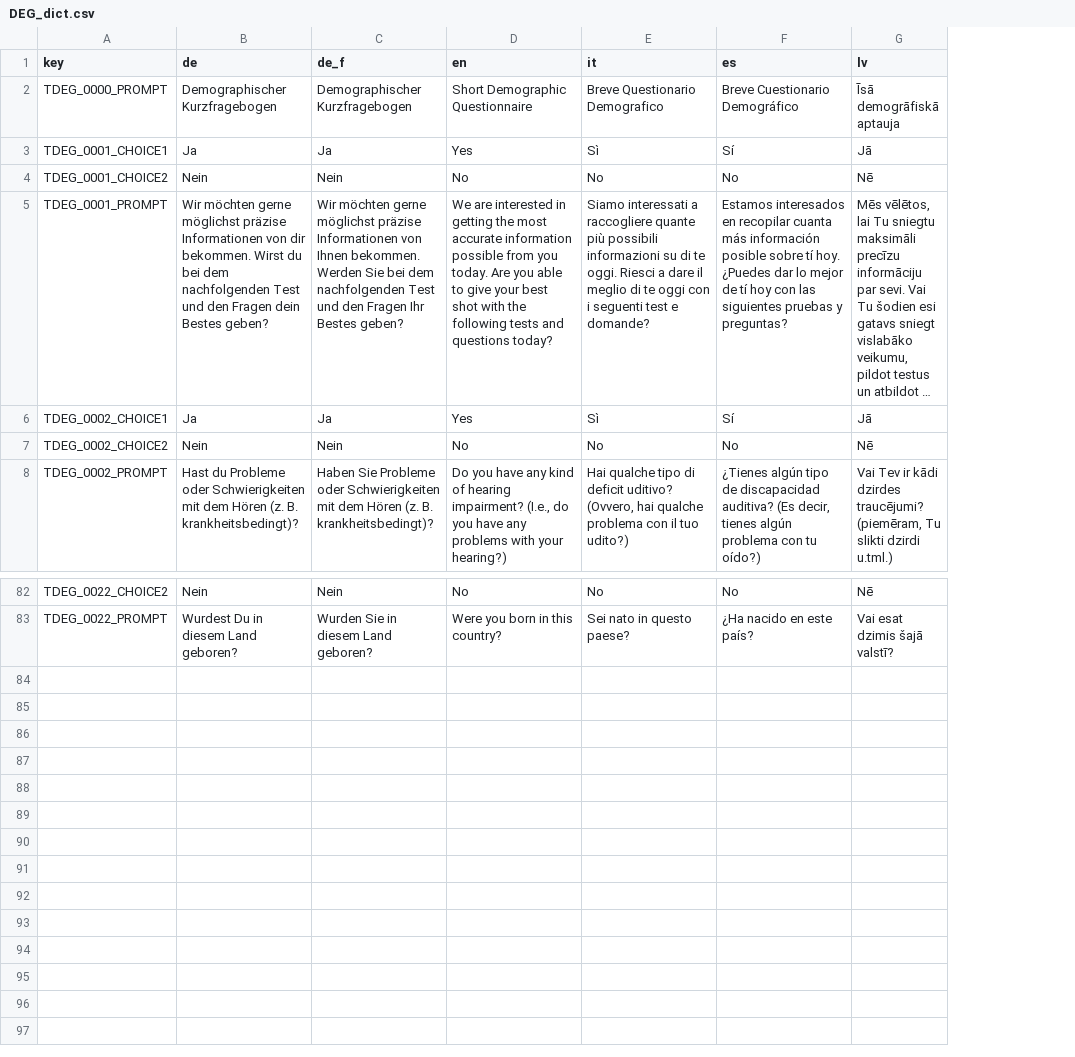
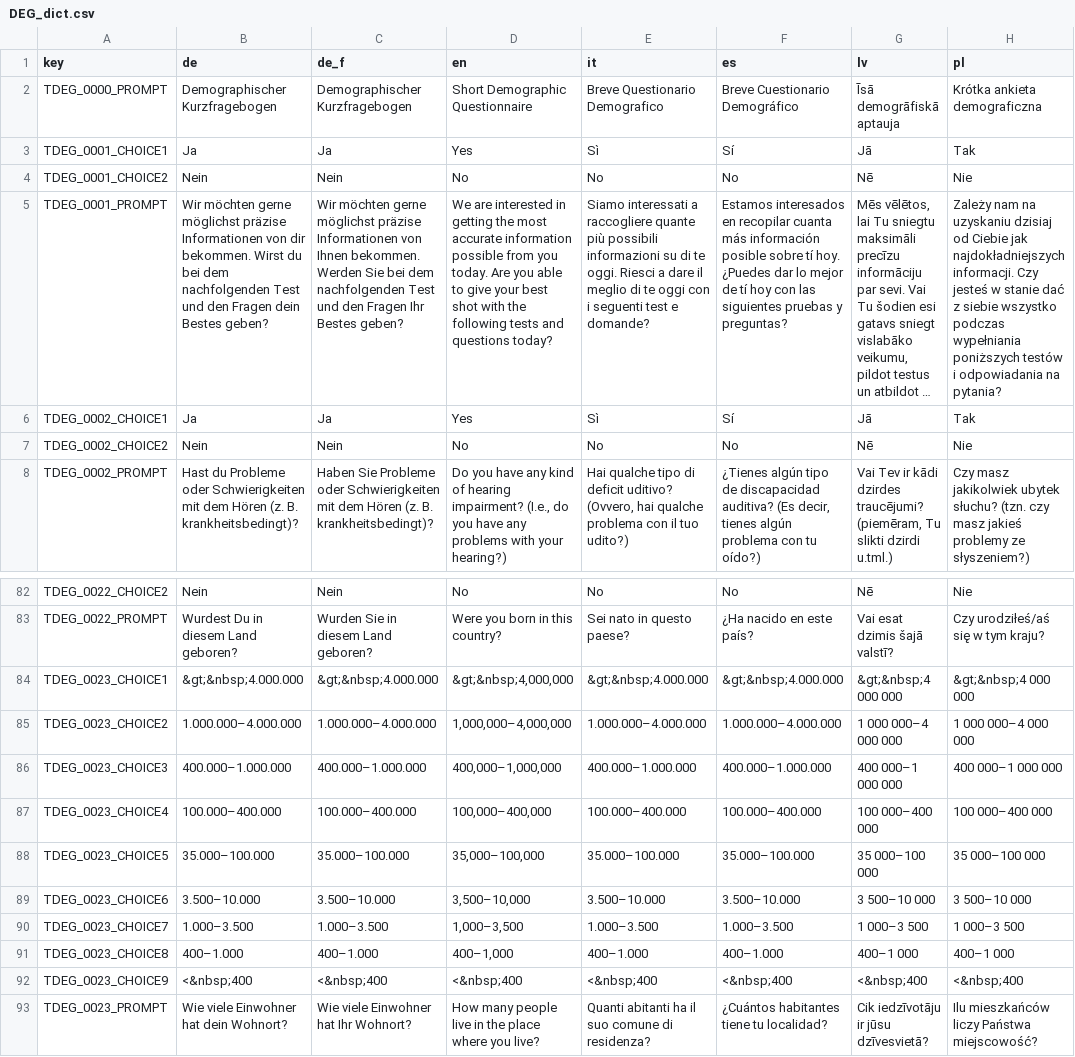
Before and after one commit to klausfrieler/psyquest, a CSV file: data_raw/dicts/DEG_dict.csv, drawn as a sheet; only a part is shown, gaps mark what is left out; long unchanged cells end in …; the diff names each change by its address in the sheet, - before the commit and + after, or states it on an @@ line.

```diff
--- a/data_raw/dicts/DEG_dict.csv
+++ b/data_raw/dicts/DEG_dict.csv
+column H (pl), rows 2-8: Krótka ankieta demograficzna | Tak | Nie | Zależy nam na uzyskaniu dzisiaj od Ciebie jak najdokładniejszych informacji. Czy jesteś w stanie dać z siebie wszystko podczas wypełniania poniższych testów i odpowiadania na pytania? | Tak | Nie | Czy masz jakikolwiek ubytek słuchu? (tzn. czy masz jakieś problemy ze słyszeniem?); rows 82-83: Nie | Czy urodziłeś/aś się w tym kraju?
+row 84: TDEG_0023_CHOICE1 | &gt;&nbsp;4.000.000 | &gt;&nbsp;4.000.000 | &gt;&nbsp;4,000,000 | &gt;&nbsp;4.000.000 | &gt;&nbsp;4.000.000 | &gt;&nbsp;4 000 000 | &gt;&nbsp;4 000 000
+row 85: TDEG_0023_CHOICE2 | 1.000.000–4.000.000 | 1.000.000–4.000.000 | 1,000,000–4,000,000 | 1.000.000–4.000.000 | 1.000.000–4.000.000 | 1 000 000–4 000 000 | 1 000 000–4 000 000
+row 86: TDEG_0023_CHOICE3 | 400.000–1.000.000 | 400.000–1.000.000 | 400,000–1,000,000 | 400.000–1.000.000 | 400.000–1.000.000 | 400 000–1 000 000 | 400 000–1 000 000
+row 87: TDEG_0023_CHOICE4 | 100.000–400.000 | 100.000–400.000 | 100,000–400,000 | 100.000–400.000 | 100.000–400.000 | 100 000–400 000 | 100 000–400 000
+row 88: TDEG_0023_CHOICE5 | 35.000–100.000 | 35.000–100.000 | 35,000–100,000 | 35.000–100.000 | 35.000–100.000 | 35 000–100 000 | 35 000–100 000
+row 89: TDEG_0023_CHOICE6 | 3.500–10.000 | 3.500–10.000 | 3,500–10,000 | 3.500–10.000 | 3.500–10.000 | 3 500–10 000 | 3 500–10 000
+row 90: TDEG_0023_CHOICE7 | 1.000–3.500 | 1.000–3.500 | 1,000–3,500 | 1.000–3.500 | 1.000–3.500 | 1 000–3 500 | 1 000–3 500
+row 91: TDEG_0023_CHOICE8 | 400–1.000 | 400–1.000 | 400–1,000 | 400–1.000 | 400–1.000 | 400–1 000 | 400–1 000
+row 92: TDEG_0023_CHOICE9 | <&nbsp;400 | <&nbsp;400 | <&nbsp;400 | <&nbsp;400 | <&nbsp;400 | <&nbsp;400 | <&nbsp;400
+row 93: TDEG_0023_PROMPT | Wie viele Einwohner hat dein Wohnort? | Wie viele Einwohner hat Ihr Wohnort? | How many people live in the place where you live? | Quanti abitanti ha il suo comune di residenza? | ¿Cuántos habitantes tiene tu localidad? | Cik iedzīvotāju ir jūsu dzīvesvietā? | Ilu mieszkańców liczy Państwa miejscowość?
```
Also changed, not shown: data_raw/dicts/PNS_dict.csv, data_raw/dicts/general_dict.csv, 12 other files.
